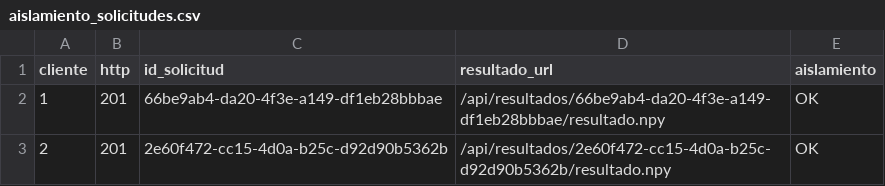
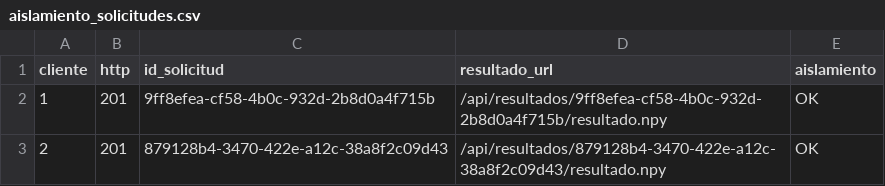
Before and after one commit to Ariel-Solano-Rivera/convolucion-imagenes-mediante-pycuda-docker, a CSV file: GuillenJ_SolanoA_Practica03/resultados/pruebas/aislamiento_solicitudes.csv, drawn as a sheet.

```diff
--- a/GuillenJ_SolanoA_Practica03/resultados/pruebas/aislamiento_solicitudes.csv
+++ b/GuillenJ_SolanoA_Practica03/resultados/pruebas/aislamiento_solicitudes.csv
@@ -1,3 +1,3 @@
 cliente,http,id_solicitud,resultado_url,aislamiento
-1,201,66be9ab4-da20-4f3e-a149-df1eb28bbbae,/api/resultados/66be9ab4-da20-4f3e-a149-df1eb28bbbae/resultado.npy,OK
-2,201,2e60f472-cc15-4d0a-b25c-d92d90b5362b,/api/resultados/2e60f472-cc15-4d0a-b25c-d92d90b5362b/resultado.npy,OK
+1,201,9ff8efea-cf58-4b0c-932d-2b8d0a4f715b,/api/resultados/9ff8efea-cf58-4b0c-932d-2b8d0a4f715b/resultado.npy,OK
+2,201,879128b4-3470-422e-a12c-38a8f2c09d43,/api/resultados/879128b4-3470-422e-a12c-38a8f2c09d43/resultado.npy,OK
```
Also changed, not shown: GuillenJ_SolanoA_Practica03/resultados/pruebas/bordes_cobertura.csv, GuillenJ_SolanoA_Practica03/resultados/pruebas/entradas_invalidas.csv, 39 other files.
